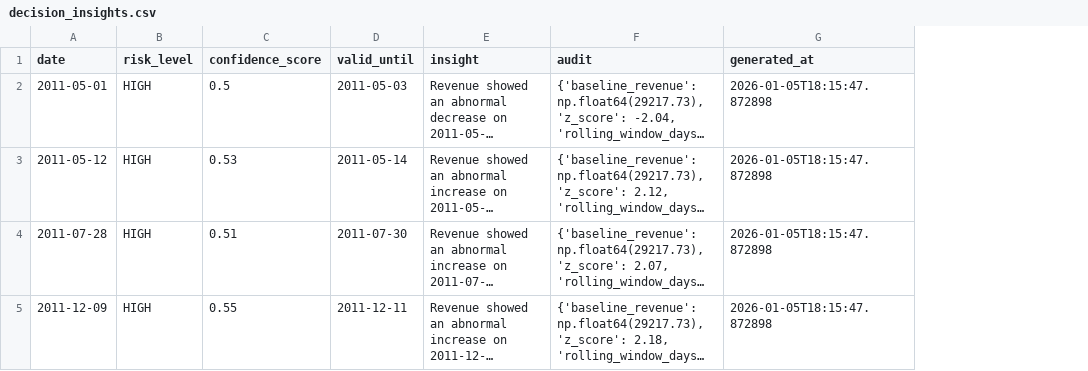
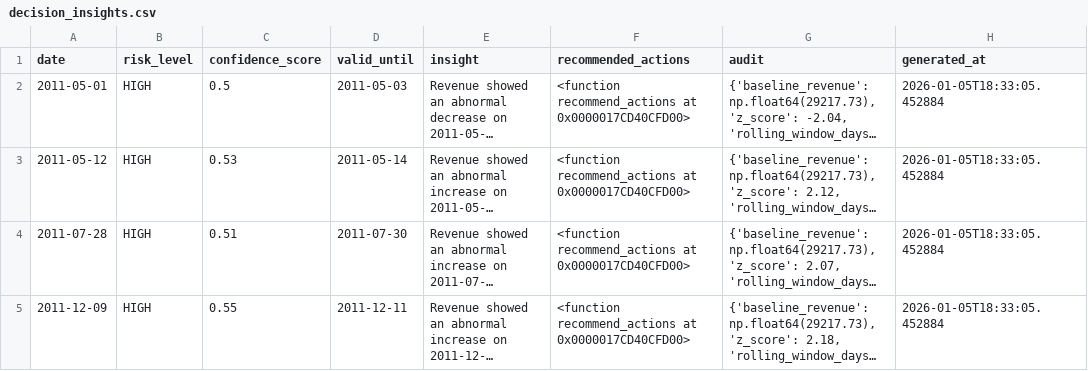
Before and after one commit to deva-harshini/Business-Decision-Intelligence-Engine, a CSV file: data/kpi/decision_insights.csv, drawn as a sheet; long unchanged cells end in …; addresses are those after the commit; the diff names each change by its address in the sheet, - before the commit and + after, or states it on an @@ line.

Commit message:
Add business action recommendation engine for decision insights

```diff
--- a/data/kpi/decision_insights.csv
+++ b/data/kpi/decision_insights.csv
+column F (recommended_actions), rows 2-5: all <function recommend_actions at 0x0000017CD40CFD00>
-H2:H5 (generated_at): 2026-01-05T18:15:47.872898
+H2:H5 (generated_at): 2026-01-05T18:33:05.452884
```
Also changed, not shown: 4 other files.
